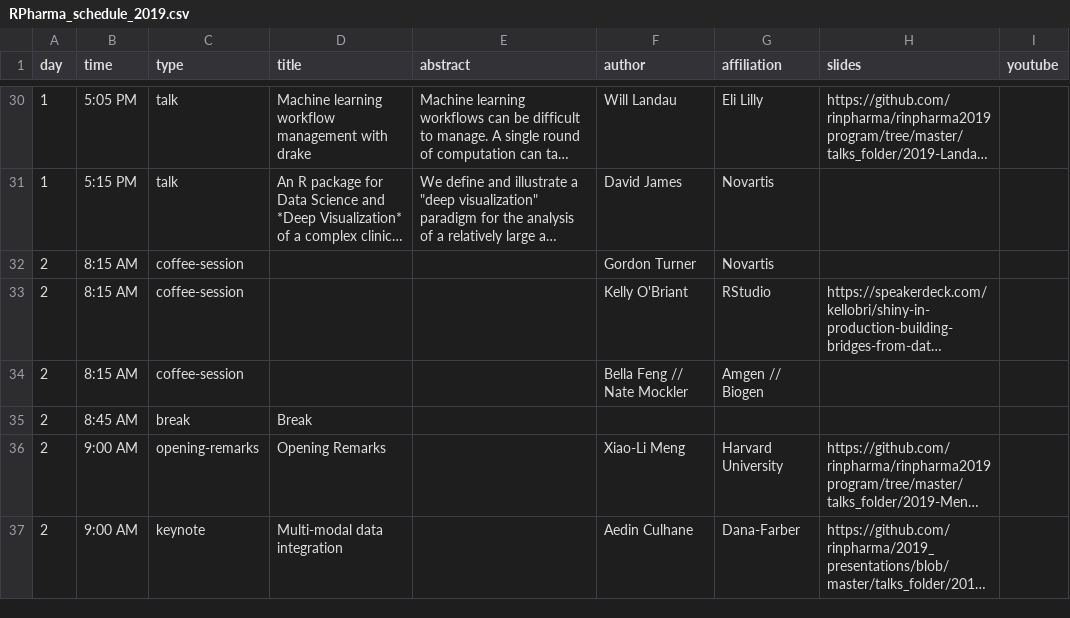
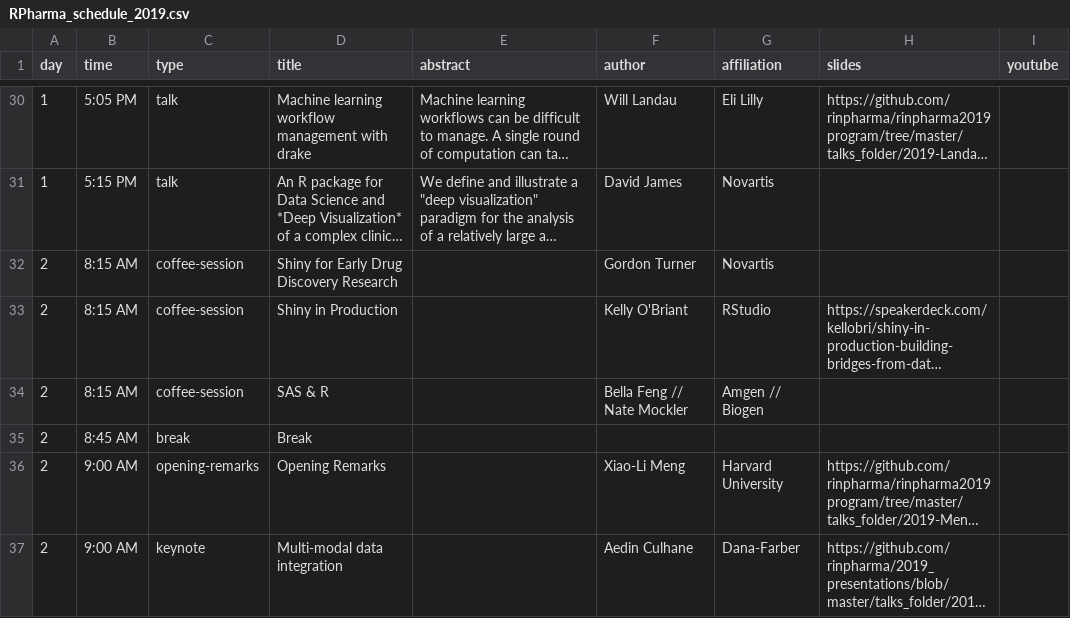
Before and after one commit to rinpharma/r-pharma, a CSV file: build_schedules/RPharma_schedule_2019.csv, drawn as a sheet; only a part is shown, gaps mark what is left out; long unchanged cells end in …; the diff names each change by its address in the sheet, - before the commit and + after, or states it on an @@ line.

Commit message:
add missing titles

```diff
--- a/build_schedules/RPharma_schedule_2019.csv
+++ b/build_schedules/RPharma_schedule_2019.csv
-D32 (title): (empty)
+D32 (title): Shiny for Early Drug Discovery Research
-D33 (title): (empty)
+D33 (title): Shiny in Production
-D34 (title): (empty)
+D34 (title): SAS & R
```
Also changed, not shown: 2 other files.
